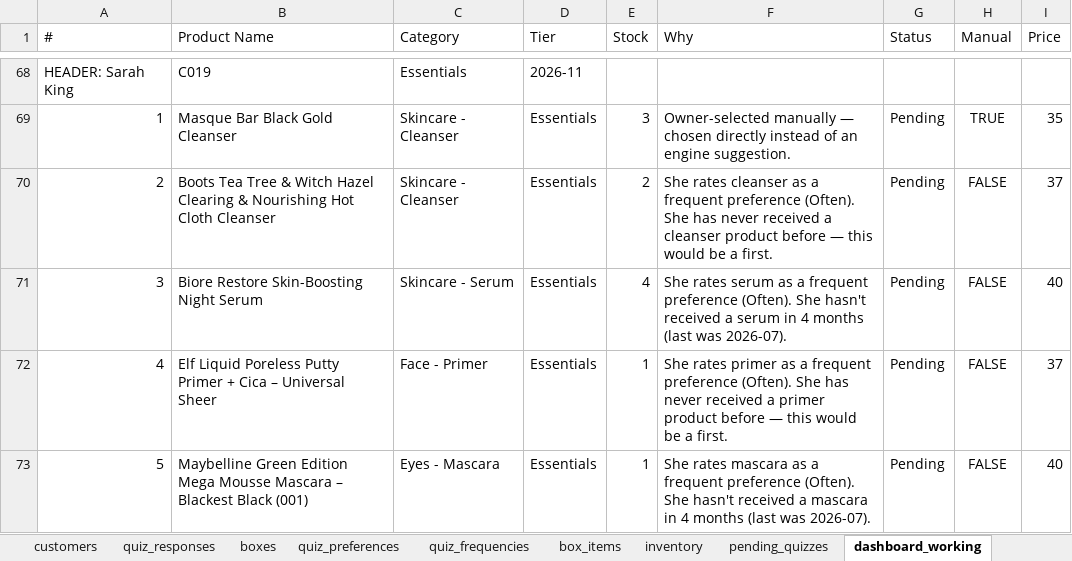
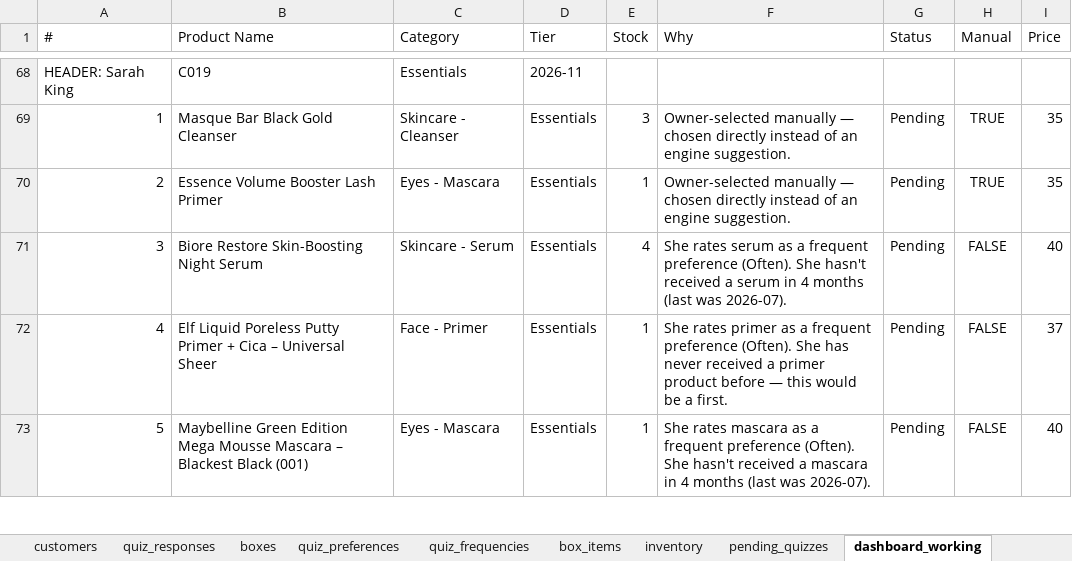
Before and after one commit to anisanaeem2994-bot/snatched-recommend-engine, an Excel workbook: snatched_beauty_box_master.xlsx, sheet dashboard_working, drawn as a sheet; only a part is shown, gaps mark what is left out; values as stored, in another font and other column widths than the file's, no borders; the diff names each change by its address in the sheet, - before the commit and + after, or states it on an @@ line.

Commit message:
Auto-save after approval/change

```diff
--- a/snatched_beauty_box_master.xlsx (sheet dashboard_working)
+++ b/snatched_beauty_box_master.xlsx (sheet dashboard_working)
-B70 (Product Name): Boots Tea Tree & Witch Hazel Clearing & Nourishing Hot Cloth Cleanser
+B70 (Product Name): Essence Volume Booster Lash Primer
-C70 (Category): Skincare - Cleanser
+C70 (Category): Eyes - Mascara
-E70 (Stock): 2
+E70 (Stock): 1
-F70 (Why): She rates cleanser as a frequent preference (Often). She has never received a cleanser product before — this would be a first.
+F70 (Why): Owner-selected manually — chosen directly instead of an engine suggestion.
-H70 (Manual): FALSE
+H70 (Manual): TRUE
-I70 (Price): 37
+I70 (Price): 35
```
